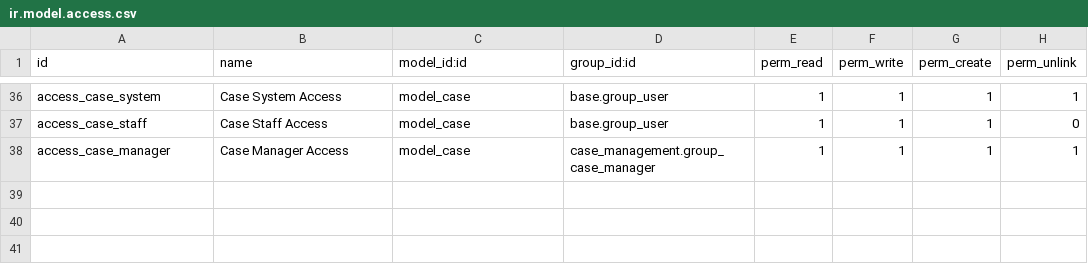
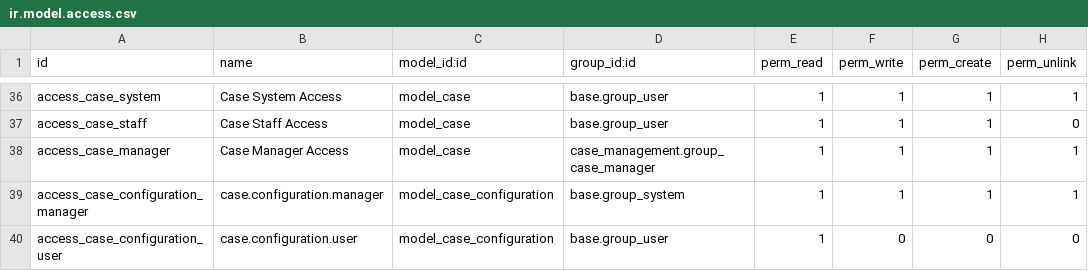
Before and after one commit to novaji-introserve/matrics-app, a CSV file: case_management/security/ir.model.access.csv, drawn as a sheet; only a part is shown, gaps mark what is left out; the diff names each change by its address in the sheet, - before the commit and + after, or states it on an @@ line.

Commit message:
fix double exit button, implement configuration , dynamic parsing of overdue timing.

```diff
--- a/case_management/security/ir.model.access.csv
+++ b/case_management/security/ir.model.access.csv
+row 39: access_case_configuration_manager | case.configuration.manager | model_case_configuration | base.group_system | 1 | 1 | 1 | 1
+row 40: access_case_configuration_user | case.configuration.user | model_case_configuration | base.group_user | 1 | 0 | 0 | 0
```
Also changed, not shown: 8 other files.
